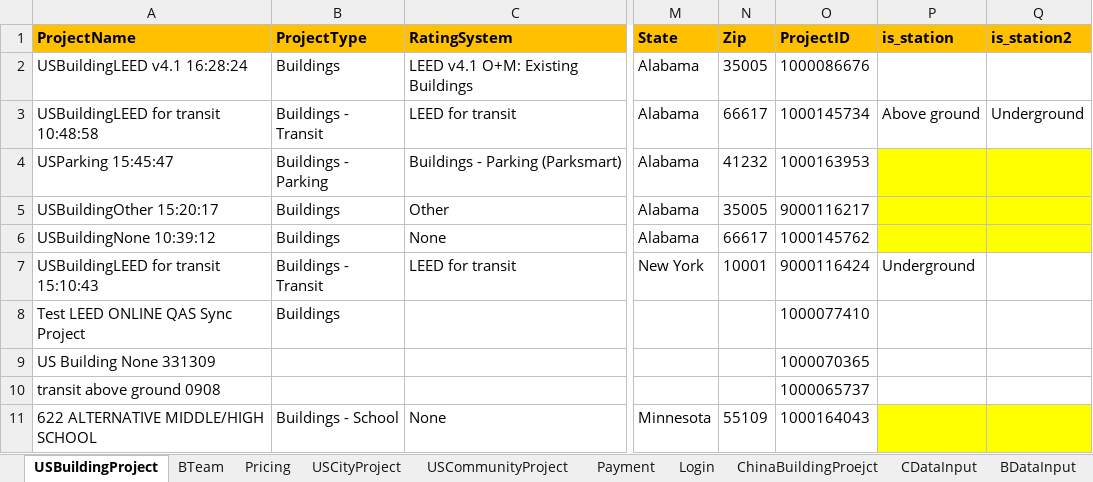
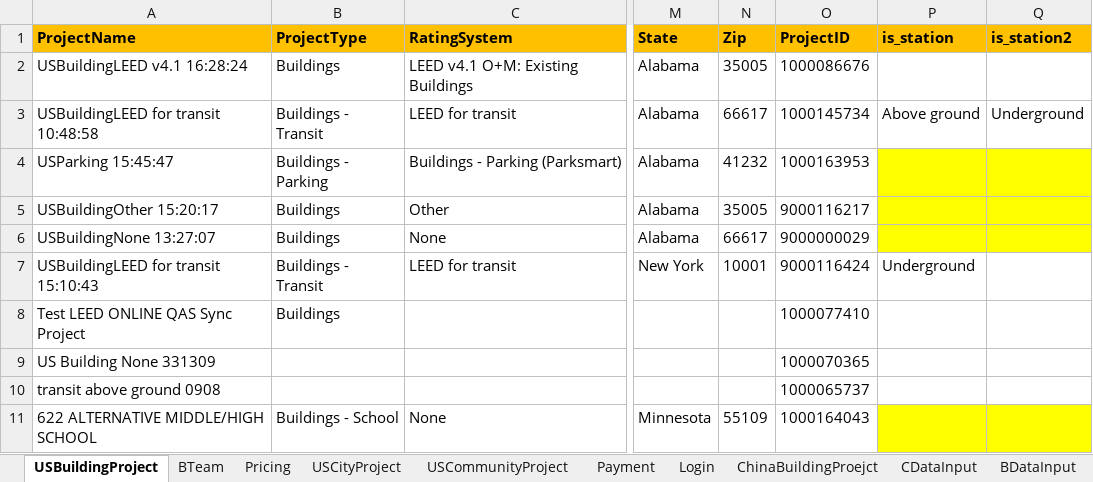
Before and after one commit to saurav1501/AutomationArc, an Excel workbook: AutomationArc/ARCDataTemplete/QasArcTest.xlsx, sheet USBuildingProject, drawn as a sheet; only a part is shown, gaps mark what is left out; values as stored, in another font and other column widths than the file's, no borders; the diff names each change by its address in the sheet, - before the commit and + after, or states it on an @@ line.

Commit message:
City comm

```diff
--- a/AutomationArc/ARCDataTemplete/QasArcTest.xlsx (sheet USBuildingProject)
+++ b/AutomationArc/ARCDataTemplete/QasArcTest.xlsx (sheet USBuildingProject)
-A6 (ProjectName): USBuildingNone 10:39:12
+A6 (ProjectName): USBuildingNone 13:27:07
-O6 (ProjectID): 1000145762
+O6 (ProjectID): 9000000029
```
Also changed, not shown: 4 other files.
